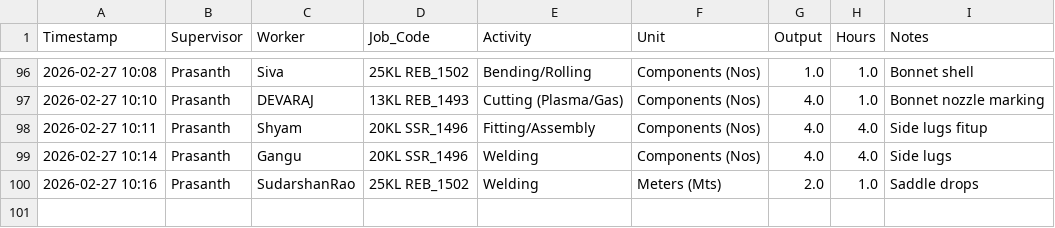
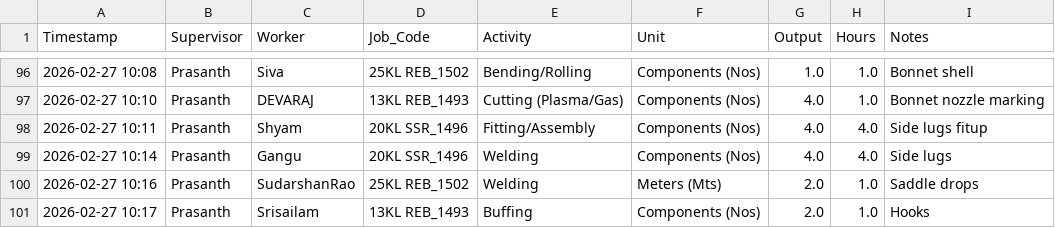
Before and after one commit to Bgenggadmin/shopfloor-monitor, a CSV file: production_logs.csv, drawn as a sheet; only a part is shown, gaps mark what is left out; the diff names each change by its address in the sheet, - before the commit and + after, or states it on an @@ line.

Commit message:
Prod Sync 2026-02-27 10:17:28.075727+05:30

```diff
--- a/production_logs.csv
+++ b/production_logs.csv
+row 101: 2026-02-27 10:17 | Prasanth | Srisailam | 13KL REB_1493 | Buffing | Components (Nos) | 2.0 | 1.0 | Hooks
```
